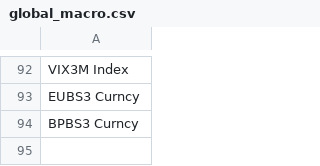
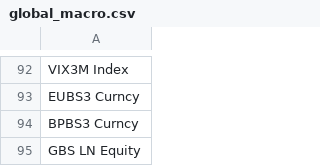
Before and after one commit to VNAZZARENO/data_loader, a CSV file: tickers/global_macro.csv, drawn as a sheet; only a part is shown, gaps mark what is left out.

Commit message:
feat(tickers): reorder and standardize global_macro tickers list

```diff
--- a/tickers/global_macro.csv
+++ b/tickers/global_macro.csv
@@ -94 +94,2 @@ EUBS3 Curncy
 BPBS3 Curncy
+GBS LN Equity
```
